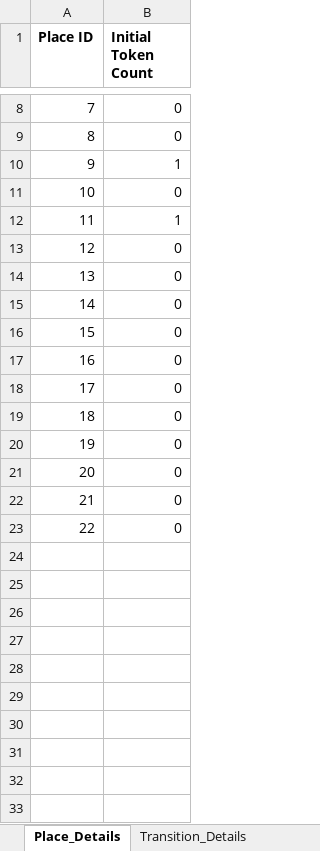
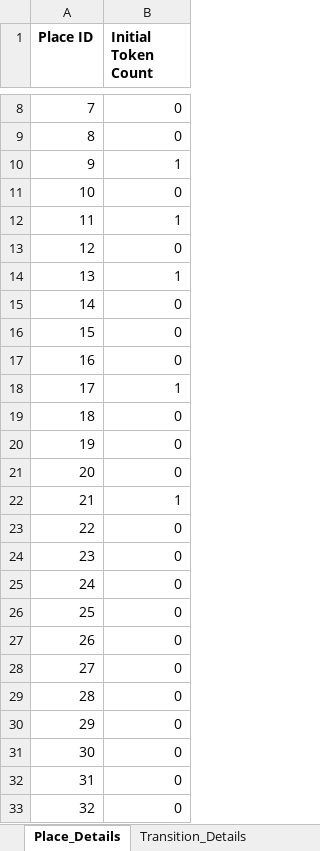
Before and after one commit to GarethCalvert/PetriNetCode, an Excel workbook: PetriNetCode/InputFiles/Insp_Metal_Det_Ind.xlsx, sheet Place_Details, drawn as a sheet; only a part is shown, gaps mark what is left out; values as stored, in another font and other column widths than the file's, no borders; addresses are those after the commit; the diff names each change by its address in the sheet, - before the commit and + after, or states it on an @@ line.

```diff
--- a/PetriNetCode/InputFiles/Insp_Metal_Det_Ind.xlsx (sheet Place_Details)
+++ b/PetriNetCode/InputFiles/Insp_Metal_Det_Ind.xlsx (sheet Place_Details)
+row 14: 13 | 1
+row 15: 14 | 0
+row 16: 15 | 0
+row 17: 16 | 0
+row 18: 17 | 1
+row 19: 18 | 0
+row 20: 19 | 0
+row 21: 20 | 0
+row 22: 21 | 1
@@ column A (Place ID) renumbered between rows 23 and 32 @@
+row 33: 32 | 0
```
Also changed, not shown: sheet Arc_Details, sheet Transition_Details, 28 other files.
